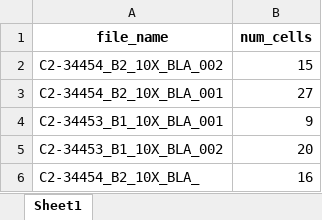
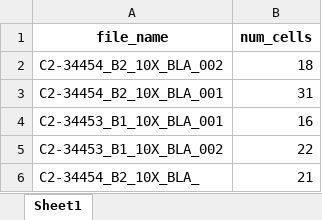
Before and after one commit to marccanela/cellrake, an Excel workbook: examples/sample_data/tdt_analysis/counts.xlsx, sheet Sheet1, drawn as a sheet; values as stored, in another font and other column widths than the file's, no borders; the diff names each change by its address in the sheet, - before the commit and + after, or states it on an @@ line.

```diff
--- a/examples/sample_data/tdt_analysis/counts.xlsx (sheet Sheet1)
+++ b/examples/sample_data/tdt_analysis/counts.xlsx (sheet Sheet1)
-B2 (num_cells): 15
+B2 (num_cells): 18
-B3 (num_cells): 27
+B3 (num_cells): 31
-B4 (num_cells): 9
+B4 (num_cells): 16
-B5 (num_cells): 20
+B5 (num_cells): 22
-B6 (num_cells): 16
+B6 (num_cells): 21
```
Also changed, not shown: examples/sample_data/colocalization_cfos_tdt/colocalization_results.xlsx, 25 other files.
